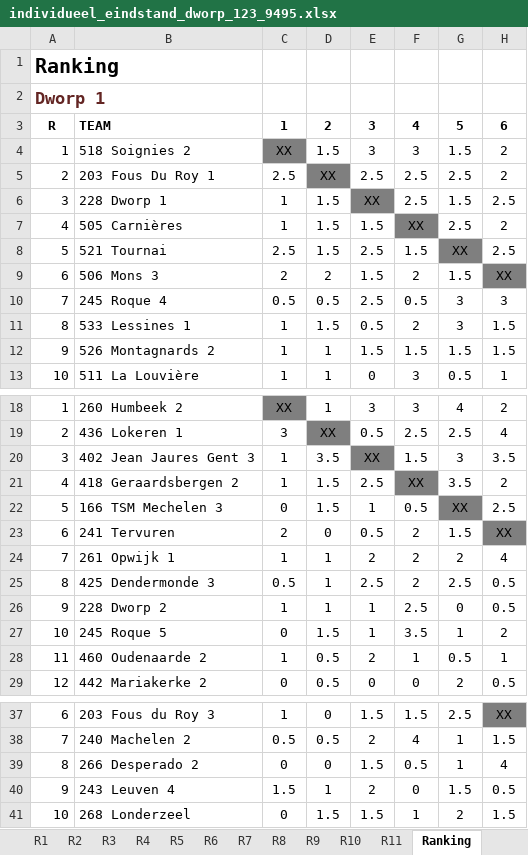
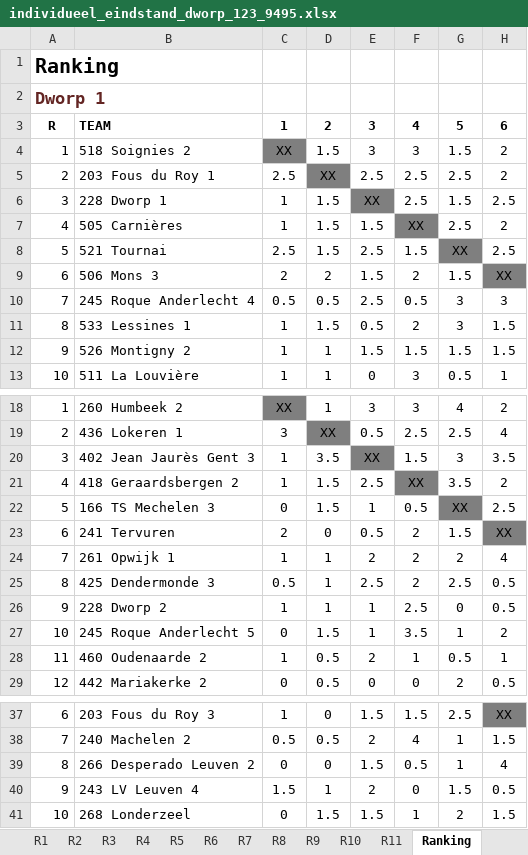
Before and after one commit to erpi/skdworp, an Excel workbook: _data/ni/ni9495/individueel_eindstand_dworp_123_9495.xlsx, sheet Ranking, drawn as a sheet; only a part is shown, gaps mark what is left out; values as stored, in another font and other column widths than the file's, no borders; the diff names each change by its address in the sheet, - before the commit and + after, or states it on an @@ line.

```diff
--- a/_data/ni/ni9495/individueel_eindstand_dworp_123_9495.xlsx (sheet Ranking)
+++ b/_data/ni/ni9495/individueel_eindstand_dworp_123_9495.xlsx (sheet Ranking)
-B5: 203 Fous Du Roy 1
+B5: 203 Fous du Roy 1
-B10: 245 Roque 4
+B10: 245 Roque Anderlecht 4
-B12: 526 Montagnards 2
+B12: 526 Montigny 2
-B20: 402 Jean Jaures Gent 3
+B20: 402 Jean Jaurès Gent 3
-B22: 166 TSM Mechelen 3
+B22: 166 TS Mechelen 3
-B27: 245 Roque 5
+B27: 245 Roque Anderlecht 5
-B39: 266 Desperado 2
+B39: 266 Desperado Leuven 2
-B40: 243 Leuven 4
+B40: 243 LV Leuven 4
```
Also changed, not shown: sheet R7, sheet R5, sheet R11, sheet R2, sheet R3, sheet R10, 1 more sheet, 6 other files.
